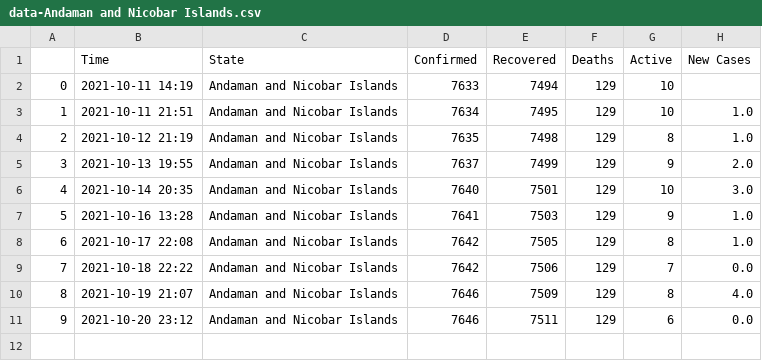
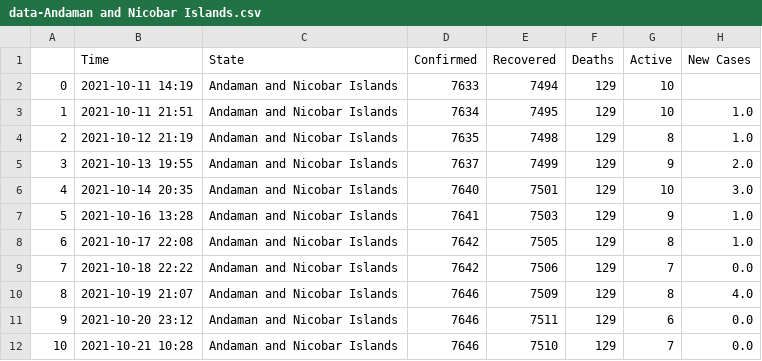
Before and after one commit to dakkshesh07/Covid19_India_Data, a CSV file: Andaman and Nicobar Islands/data-Andaman and Nicobar Islands.csv, drawn as a sheet.

Commit message:
upload updated datasets, fetched on 2021-10-21 10:28

```diff
--- a/Andaman and Nicobar Islands/data-Andaman and Nicobar Islands.csv
+++ b/Andaman and Nicobar Islands/data-Andaman and Nicobar Islands.csv
@@ -11 +11,2 @@
 9,2021-10-20 23:12,Andaman and Nicobar Islands,7646,7511,129,6,0.0
+10,2021-10-21 10:28,Andaman and Nicobar Islands,7646,7510,129,7,0.0
```
Also changed, not shown: Jharkhand/data-Jharkhand.csv, Total/data-Total.csv.
